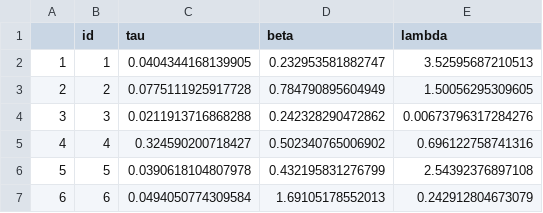
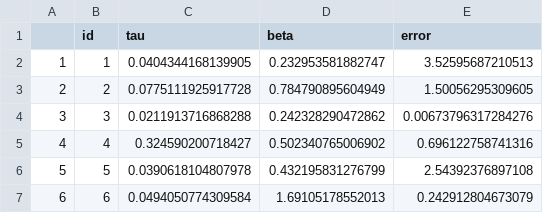
Before and after one commit to ericschulz/kwg, a CSV file: bmtucbparams.csv, drawn as a sheet; only a part is shown.

```diff
--- a/bmtucbparams.csv
+++ b/bmtucbparams.csv
@@ -1,2 +1,2 @@
-"","id","tau","beta","lambda"
+"","id","tau","beta","error"
 "1",1,0.0404344168139905,0.232953581882747,3.52595687210513
```
Also changed, not shown: 28 other files.
